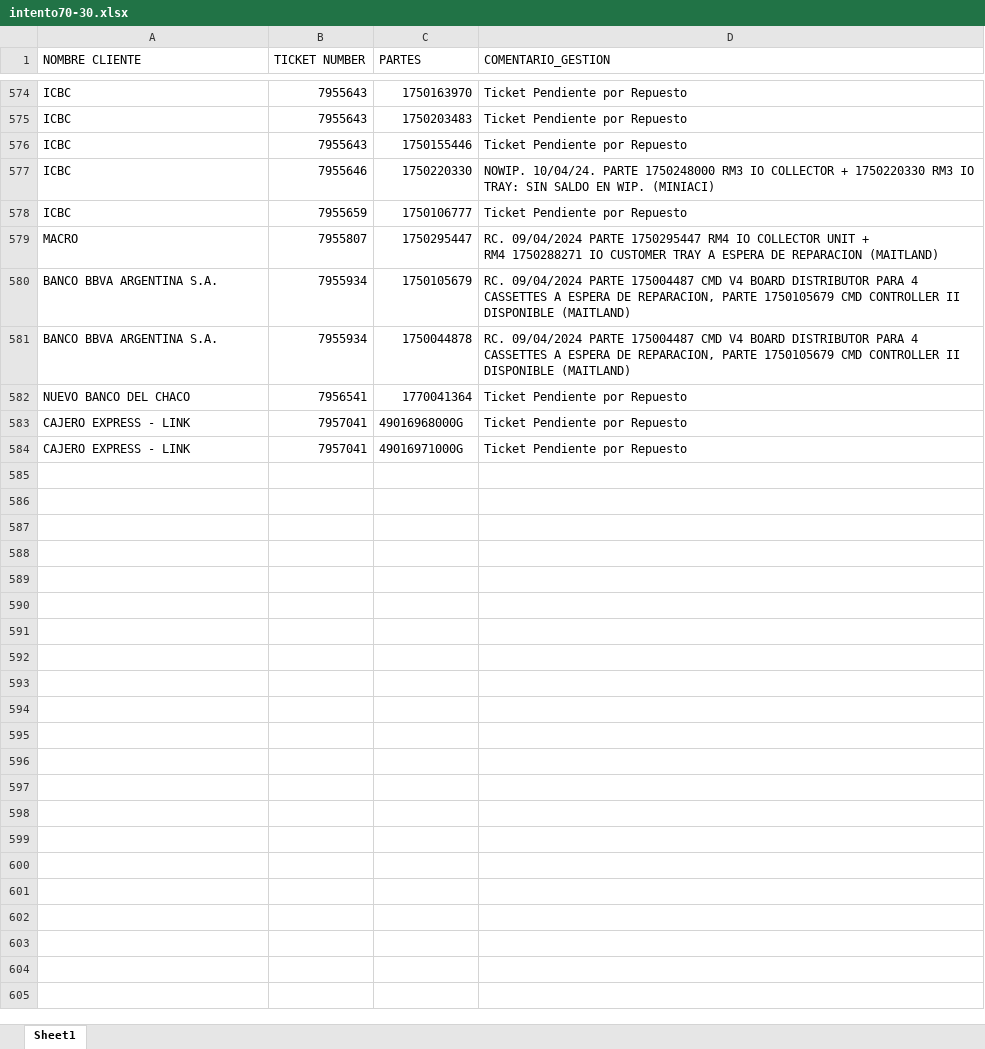
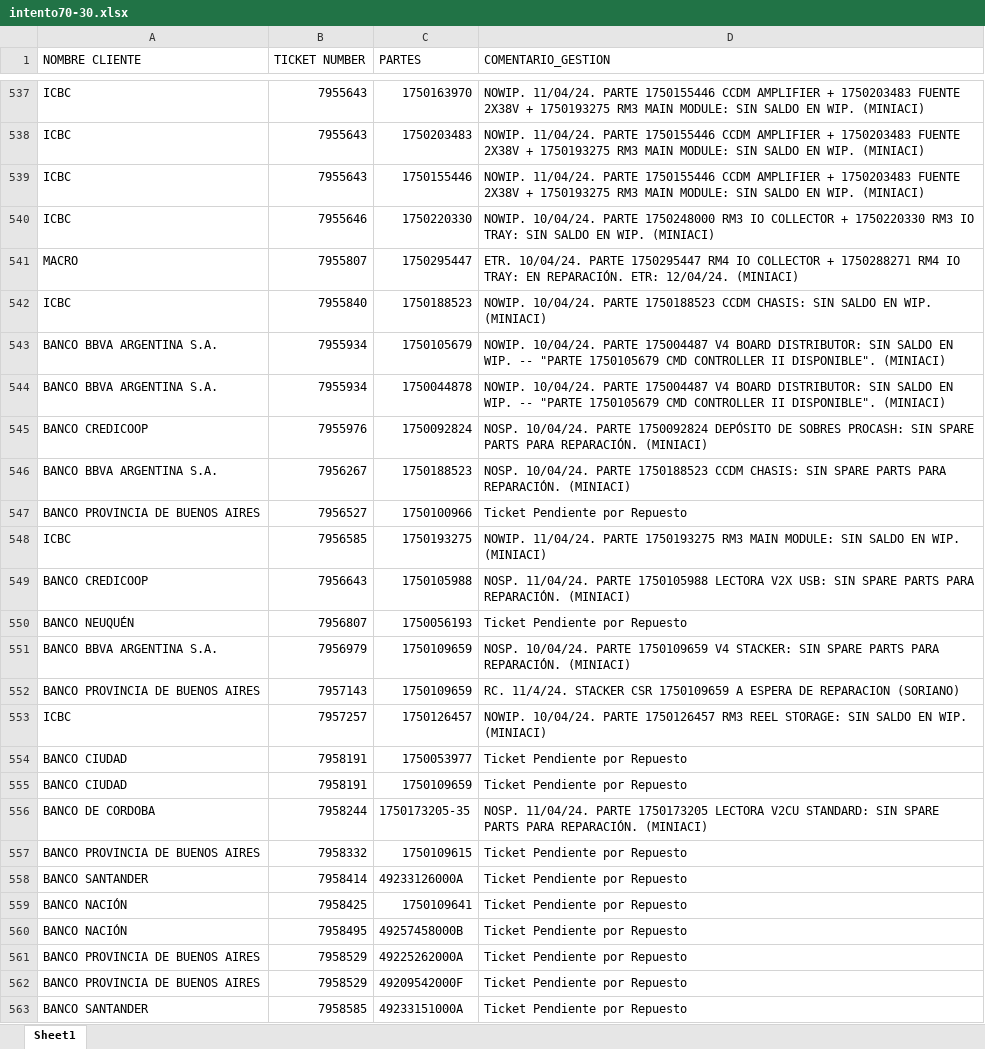
Before and after one commit to lucasrdrz/testdn, an Excel workbook: intento70-30.xlsx, sheet Sheet1, drawn as a sheet; only a part is shown, gaps mark what is left out; values as stored, in another font and other column widths than the file's, no cell formats; removed rows and columns are numbered as before the commit, all else as after; ↵ is a line break in a cell; the diff covers the shown part only; the diff names each change by its address in the sheet, - before the commit and + after, or states it on an @@ line.

```diff
--- a/intento70-30.xlsx (sheet Sheet1)
+++ b/intento70-30.xlsx (sheet Sheet1)
-D537:D539 (COMENTARIO_GESTION): Ticket Pendiente por Repuesto
+D537:D539 (COMENTARIO_GESTION): NOWIP. 11/04/24. PARTE 1750155446 CCDM AMPLIFIER + 1750203483 FUENTE 2X38V + 1750193275 RM3 MAIN MODULE: SIN SALDO EN WIP. (MINIACI)
-row 578: ICBC | 7955659 | 1750106777 | Ticket Pendiente por Repuesto
-D541 (COMENTARIO_GESTION): RC. 09/04/2024 PARTE 1750295447 RM4 IO COLLECTOR UNIT + ↵ RM4 1750288271 IO CUSTOMER TRAY A ESPERA DE REPARACION (MAITLAND)
+D541 (COMENTARIO_GESTION): ETR. 10/04/24. PARTE 1750295447 RM4 IO COLLECTOR + 1750288271 RM4 IO TRAY: EN REPARACIÓN. ETR: 12/04/24. (MINIACI)
+row 542: ICBC | 7955840 | 1750188523 | NOWIP. 10/04/24. PARTE 1750188523 CCDM CHASIS: SIN SALDO EN WIP. (MINIACI)
-D543:D544 (COMENTARIO_GESTION): RC. 09/04/2024 PARTE 175004487 CMD V4 BOARD DISTRIBUTOR PARA 4 CASSETTES A ESPERA DE REPARACION, PARTE 1750105679 CMD CONTROLLER II DISPONIBLE (MAITLAND)
+D543:D544 (COMENTARIO_GESTION): NOWIP. 10/04/24. PARTE 175004487 V4 BOARD DISTRIBUTOR: SIN SALDO EN WIP. -- "PARTE 1750105679 CMD CONTROLLER II DISPONIBLE". (MINIACI)
-row 582: NUEVO BANCO DEL CHACO | 7956541 | 1770041364 | Ticket Pendiente por Repuesto
-row 583: CAJERO EXPRESS - LINK | 7957041 | 49016968000G | Ticket Pendiente por Repuesto
-row 584: CAJERO EXPRESS - LINK | 7957041 | 49016971000G | Ticket Pendiente por Repuesto
+row 545: BANCO CREDICOOP | 7955976 | 1750092824 | NOSP. 10/04/24. PARTE 1750092824 DEPÓSITO DE SOBRES PROCASH: SIN SPARE PARTS PARA REPARACIÓN. (MINIACI)
+row 546: BANCO BBVA ARGENTINA S.A. | 7956267 | 1750188523 | NOSP. 10/04/24. PARTE 1750188523 CCDM CHASIS: SIN SPARE PARTS PARA REPARACIÓN. (MINIACI)
+row 547: BANCO PROVINCIA DE BUENOS AIRES | 7956527 | 1750100966 | Ticket Pendiente por Repuesto
+row 548: ICBC | 7956585 | 1750193275 | NOWIP. 11/04/24. PARTE 1750193275 RM3 MAIN MODULE: SIN SALDO EN WIP. (MINIACI)
+row 549: BANCO CREDICOOP | 7956643 | 1750105988 | NOSP. 11/04/24. PARTE 1750105988 LECTORA V2X USB: SIN SPARE PARTS PARA REPARACIÓN. (MINIACI)
+row 550: BANCO NEUQUÉN | 7956807 | 1750056193 | Ticket Pendiente por Repuesto
+row 551: BANCO BBVA ARGENTINA S.A. | 7956979 | 1750109659 | NOSP. 10/04/24. PARTE 1750109659 V4 STACKER: SIN SPARE PARTS PARA REPARACIÓN. (MINIACI)
+row 552: BANCO PROVINCIA DE BUENOS AIRES | 7957143 | 1750109659 | RC. 11/4/24. STACKER CSR 1750109659 A ESPERA DE REPARACION (SORIANO)
+row 553: ICBC | 7957257 | 1750126457 | NOWIP. 10/04/24. PARTE 1750126457 RM3 REEL STORAGE: SIN SALDO EN WIP. (MINIACI)
+row 554: BANCO CIUDAD | 7958191 | 1750053977 | Ticket Pendiente por Repuesto
+row 555: BANCO CIUDAD | 7958191 | 1750109659 | Ticket Pendiente por Repuesto
+row 556: BANCO DE CORDOBA | 7958244 | 1750173205-35 | NOSP. 11/04/24. PARTE 1750173205 LECTORA V2CU STANDARD: SIN SPARE PARTS PARA REPARACIÓN. (MINIACI)
+row 557: BANCO PROVINCIA DE BUENOS AIRES | 7958332 | 1750109615 | Ticket Pendiente por Repuesto
+row 558: BANCO SANTANDER | 7958414 | 49233126000A | Ticket Pendiente por Repuesto
+row 559: BANCO NACIÓN | 7958425 | 1750109641 | Ticket Pendiente por Repuesto
+row 560: BANCO NACIÓN | 7958495 | 49257458000B | Ticket Pendiente por Repuesto
+row 561: BANCO PROVINCIA DE BUENOS AIRES | 7958529 | 49225262000A | Ticket Pendiente por Repuesto
+row 562: BANCO PROVINCIA DE BUENOS AIRES | 7958529 | 49209542000F | Ticket Pendiente por Repuesto
+row 563: BANCO SANTANDER | 7958585 | 49233151000A | Ticket Pendiente por Repuesto
```
Also changed, not shown: 29 added rows, 61 removed rows and 52 edited cells elsewhere in this sheet, cell formats, TicktesPendientes.xlsx, 1 other file.
